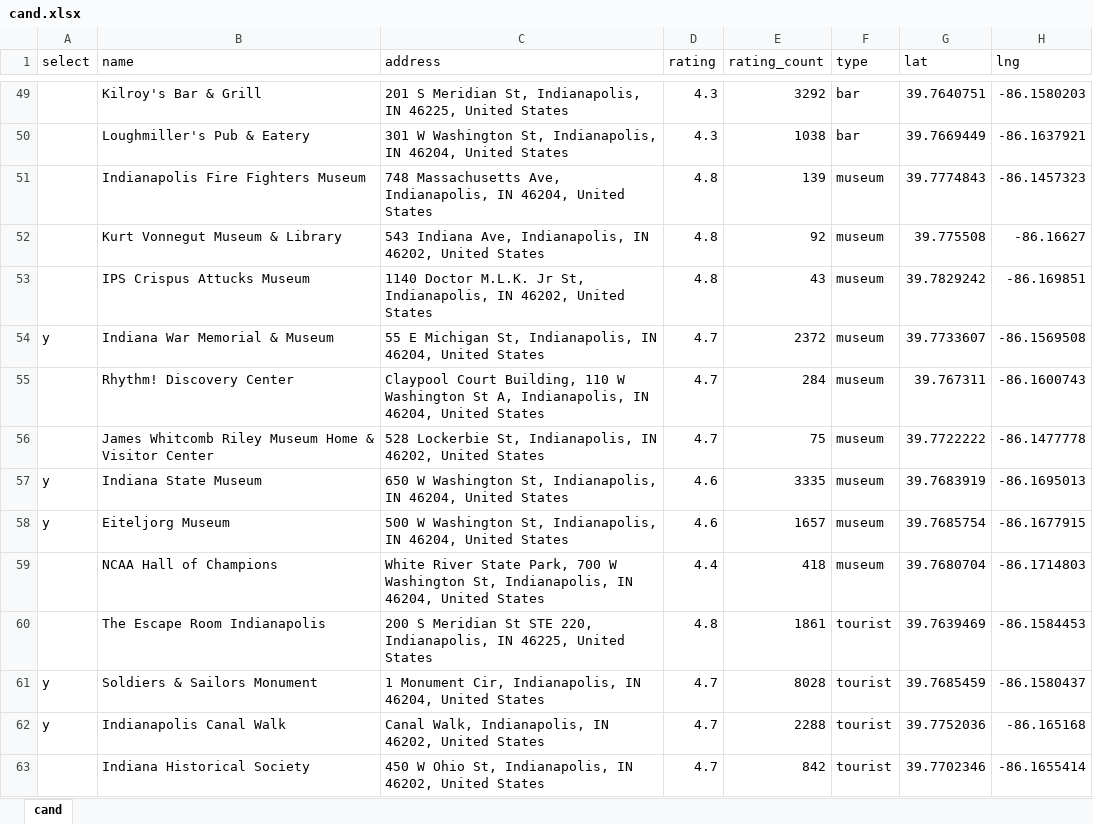
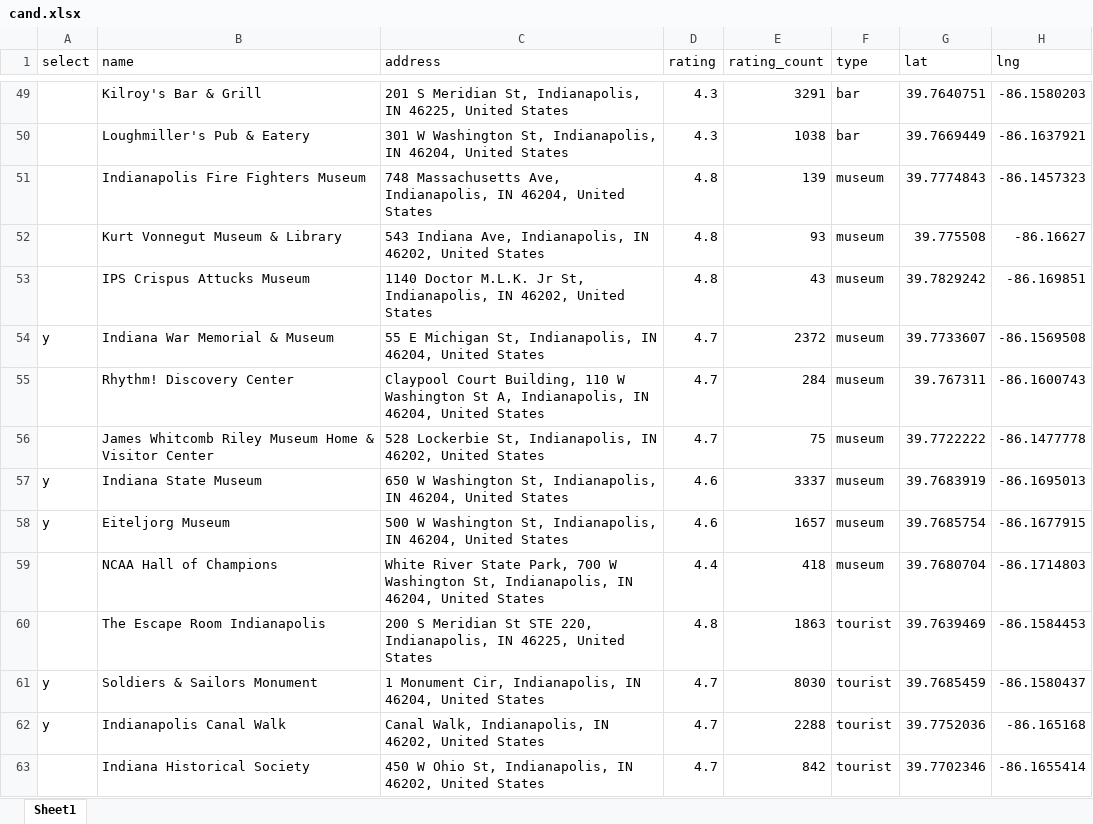
Before and after one commit to Unusuala1l2e3x4/TechPoint-Xtern-WSA, an Excel workbook: ancillary/cand.xlsx, sheet Sheet1, drawn as a sheet; only a part is shown, gaps mark what is left out; values as stored, in another font and other column widths than the file's, no cell formats; the diff covers the shown part only; the diff names each change by its address in the sheet, - before the commit and + after, or states it on an @@ line.

```diff
--- a/ancillary/cand.xlsx (sheet Sheet1)
+++ b/ancillary/cand.xlsx (sheet Sheet1)
-sheet tab: cand
+sheet tab: Sheet1
-E49 (rating_count): 3292
+E49 (rating_count): 3291
-E52 (rating_count): 92
+E52 (rating_count): 93
-E57 (rating_count): 3335
+E57 (rating_count): 3337
-E60 (rating_count): 1861
+E60 (rating_count): 1863
-E61 (rating_count): 8028
+E61 (rating_count): 8030
```
Also changed, not shown: 2 added rows, 2 removed rows and 17 edited cells elsewhere in this sheet, cell formats, 6 other files.
